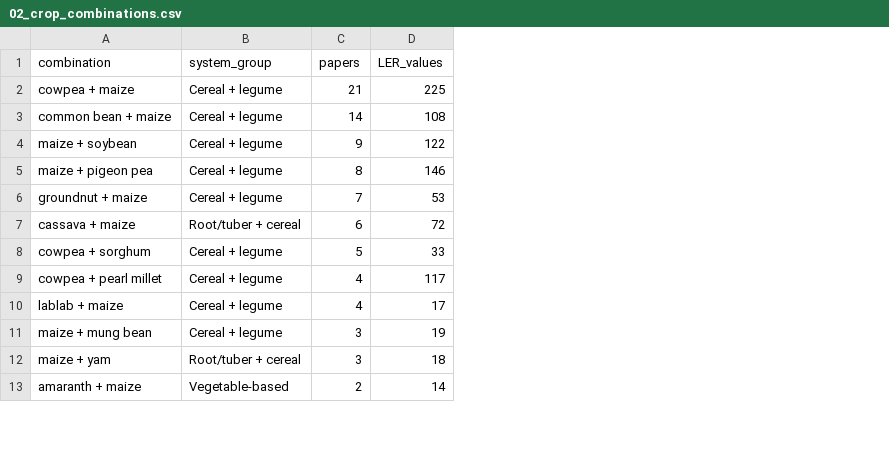
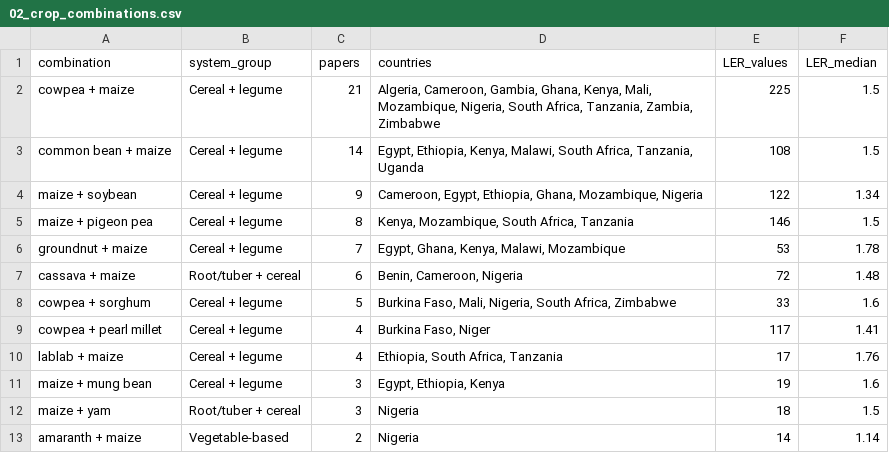
Before and after one commit to Namita-J/era_ler, a CSV file: outputs/evidence_sufficiency/tables/02_crop_combinations.csv, drawn as a sheet; only a part is shown; the diff names each change by its address in the sheet, - before the commit and + after, or states it on an @@ line.

Commit message:
Trim report: drop repeated-conditions and grid map, merge crop tables, simplify Adam et al. comparison

```diff
--- a/outputs/evidence_sufficiency/tables/02_crop_combinations.csv
+++ b/outputs/evidence_sufficiency/tables/02_crop_combinations.csv
+column D (countries), rows 2-13: Algeria, Cameroon, Gambia, Ghana, Kenya, Mali, Mozambique, Nigeria, South Africa, Tanzania, Zambia, Zimbabwe | Egypt, Ethiopia, Kenya, Malawi, South Africa, Tanzania, Uganda | Cameroon, Egypt, Ethiopia, Ghana, Mozambique, Nigeria | Kenya, Mozambique, South Africa, Tanzania | Egypt, Ghana, Kenya, Malawi, Mozambique | Benin, Cameroon, Nigeria | Burkina Faso, Mali, Nigeria, South Africa, Zimbabwe | Burkina Faso, Niger | Ethiopia, South Africa, Tanzania | Egypt, Ethiopia, Kenya | Nigeria | Nigeria
+column F (LER_median), rows 2-13: 1.5 | 1.5 | 1.34 | 1.5 | 1.78 | 1.48 | 1.6 | 1.41 | 1.76 | 1.6 | 1.5 | 1.14
```
Also changed, not shown: 15 other files.
